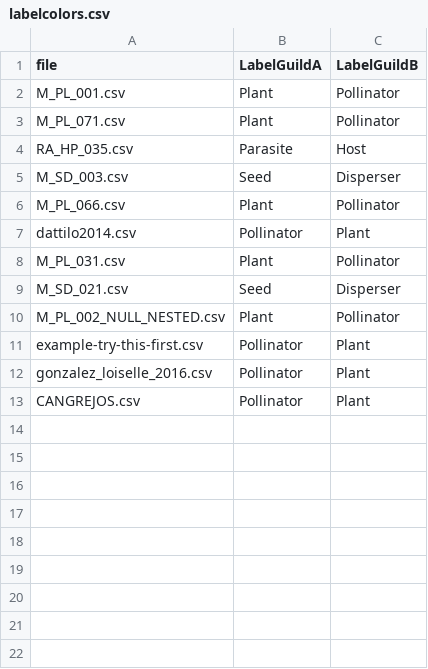
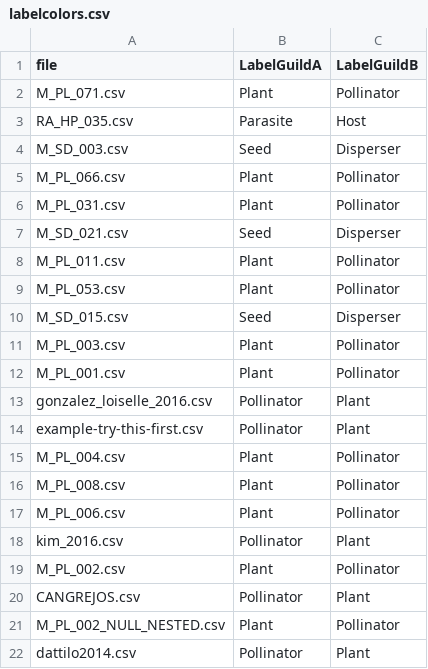
Before and after one commit to jgalgarra/bipartgraph, a CSV file: conf/labelcolors.csv, drawn as a sheet.

```diff
--- a/conf/labelcolors.csv
+++ b/conf/labelcolors.csv
@@ -1,3 +1,2 @@
 "file";"LabelGuildA";"LabelGuildB"
-"M_PL_001.csv";"Plant";"Pollinator"
 "M_PL_071.csv";"Plant";"Pollinator"
@@ -6,8 +5,18 @@
 "M_PL_066.csv";"Plant";"Pollinator"
-"dattilo2014.csv";"Pollinator";"Plant"
 "M_PL_031.csv";"Plant";"Pollinator"
 "M_SD_021.csv";"Seed";"Disperser"
+"M_PL_011.csv";"Plant";"Pollinator"
+"M_PL_053.csv";"Plant";"Pollinator"
+"M_SD_015.csv";"Seed";"Disperser"
+"M_PL_003.csv";"Plant";"Pollinator"
+"M_PL_001.csv";"Plant";"Pollinator"
+"gonzalez_loiselle_2016.csv";"Pollinator";"Plant"
+"example-try-this-first.csv";"Pollinator";"Plant"
+"M_PL_004.csv";"Plant";"Pollinator"
+"M_PL_008.csv";"Plant";"Pollinator"
+"M_PL_006.csv";"Plant";"Pollinator"
+"kim_2016.csv";"Pollinator";"Plant"
+"M_PL_002.csv";"Plant";"Pollinator"
+"CANGREJOS.csv";"Pollinator";"Plant"
 "M_PL_002_NULL_NESTED.csv";"Plant";"Pollinator"
-"example-try-this-first.csv";"Pollinator";"Plant"
-"gonzalez_loiselle_2016.csv";"Pollinator";"Plant"
-"CANGREJOS.csv";"Pollinator";"Plant"
+"dattilo2014.csv";"Pollinator";"Plant"
```
Also changed, not shown: conf/datossafefiles.csv, resources/controls_jsonfields.csv, 3 other files.
